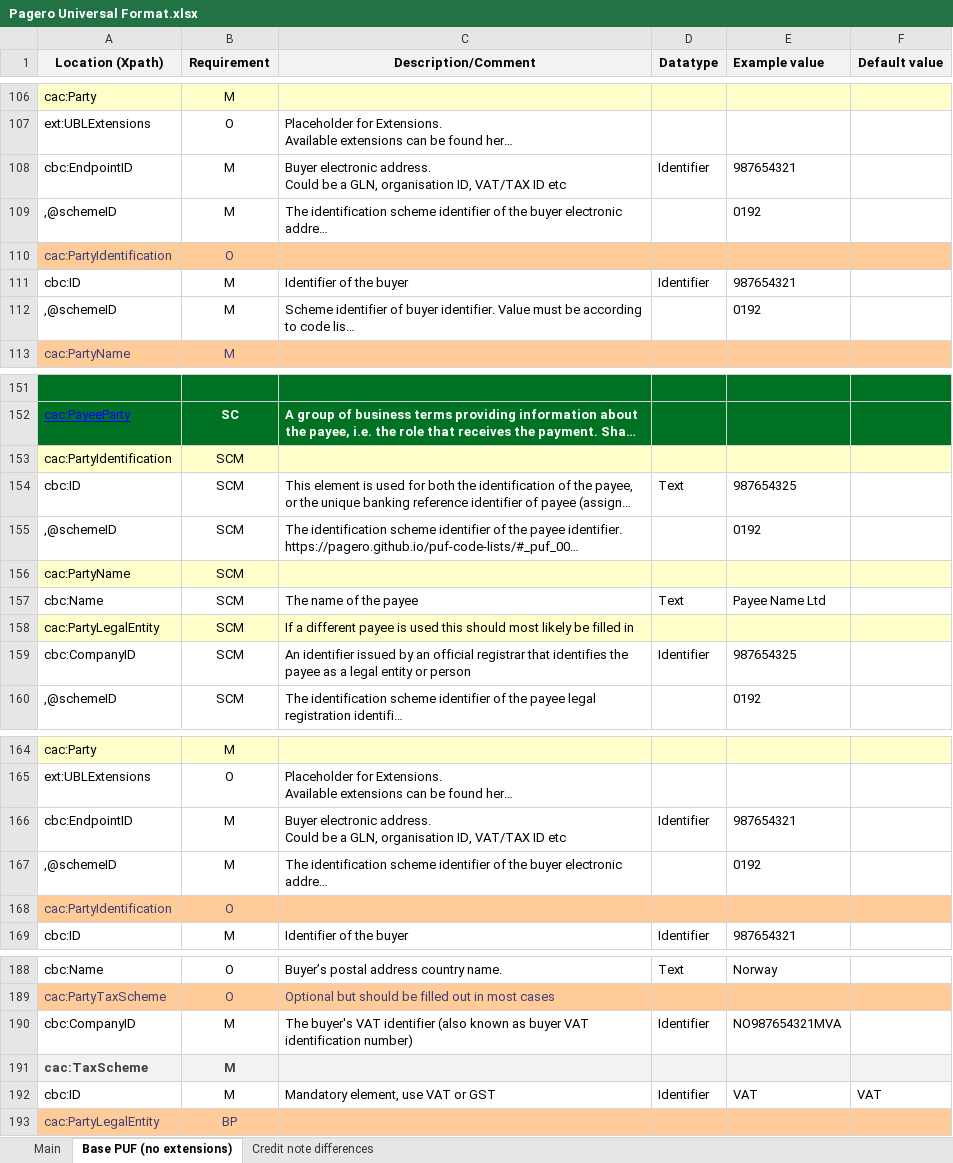
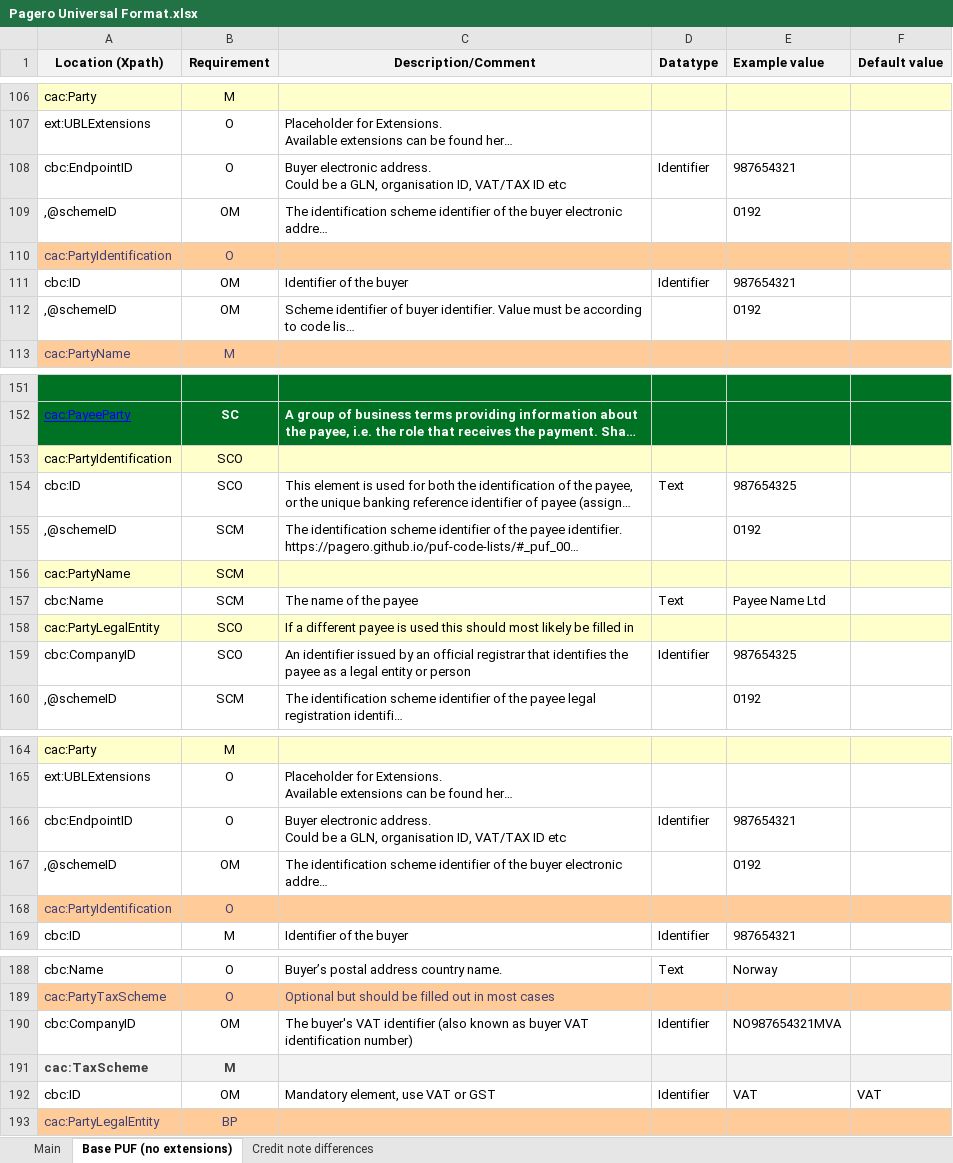
Before and after one commit to pagero/puf-billing, an Excel workbook: specification/excel/Pagero Universal Format.xlsx, sheet Base PUF (no extensions), drawn as a sheet; only a part is shown, gaps mark what is left out; long unchanged cells end in …; values as stored, in another font and other column widths than the file's, no borders; the diff covers the shown part only; the diff names each change by its address in the sheet, - before the commit and + after, or states it on an @@ line.

```diff
--- a/specification/excel/Pagero Universal Format.xlsx (sheet Base PUF (no extensions))
+++ b/specification/excel/Pagero Universal Format.xlsx (sheet Base PUF (no extensions))
-B108 (Requirement): M
+B108 (Requirement): O
-B109 (Requirement): M
+B109 (Requirement): OM
-B111:B112 (Requirement): M
+B111:B112 (Requirement): OM
-B153:B154 (Requirement): SCM
+B153:B154 (Requirement): SCO
-B158:B159 (Requirement): SCM
+B158:B159 (Requirement): SCO
-B166 (Requirement): M
+B166 (Requirement): O
-B167 (Requirement): M
+B167 (Requirement): OM
-B190 (Requirement): M
+B190 (Requirement): OM
-B192 (Requirement): M
+B192 (Requirement): OM
```
Also changed, not shown: 3 added rows and 8 edited cells elsewhere in this sheet, 10 other files.
